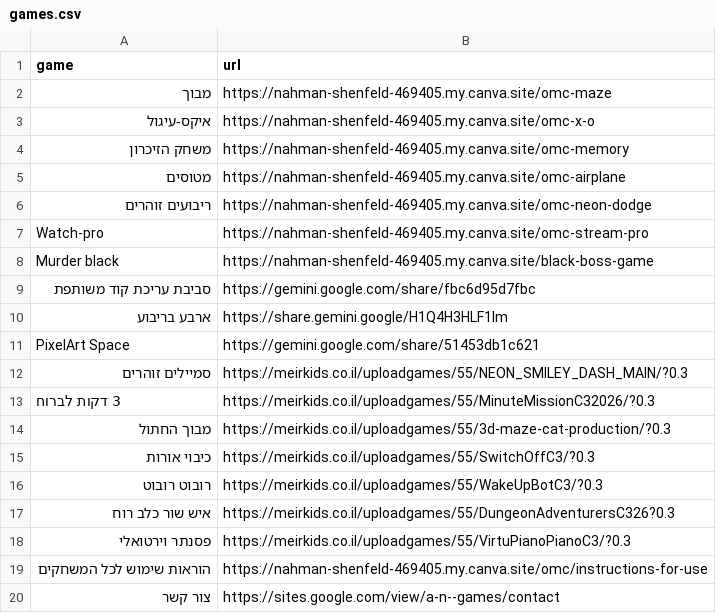
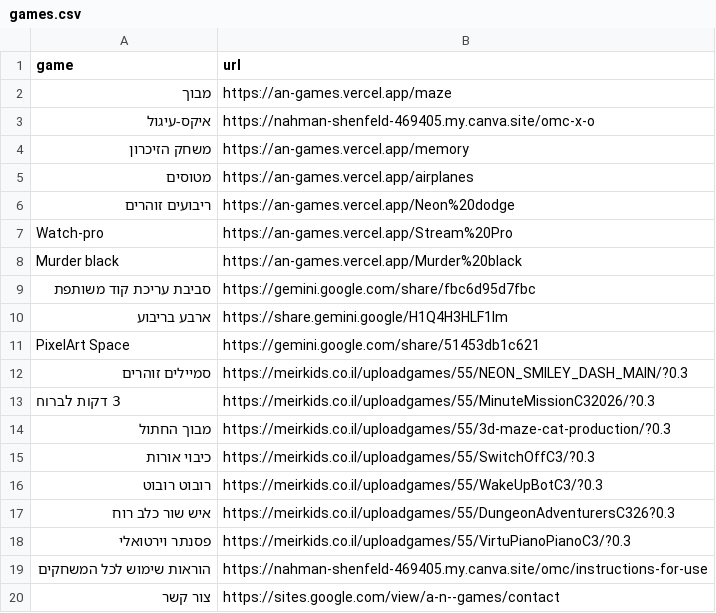
Before and after one commit to nahmanshen-cmdnahman/an-games, a CSV file: games.csv, drawn as a sheet.

Commit message:
Update games.csv

```diff
--- a/games.csv
+++ b/games.csv
@@ -1,9 +1,9 @@
 game,url
-מבוך,https://nahman-shenfeld-469405.my.canva.site/omc-maze
+מבוך,https://an-games.vercel.app/maze
 איקס-עיגול,https://nahman-shenfeld-469405.my.canva.site/omc-x-o
-משחק הזיכרון,https://nahman-shenfeld-469405.my.canva.site/omc-memory
-מטוסים,https://nahman-shenfeld-469405.my.canva.site/omc-airplane
-ריבועים זוהרים,https://nahman-shenfeld-469405.my.canva.site/omc-neon-dodge
-Watch-pro,https://nahman-shenfeld-469405.my.canva.site/omc-stream-pro
-Murder black,https://nahman-shenfeld-469405.my.canva.site/black-boss-game
+משחק הזיכרון,https://an-games.vercel.app/memory
+מטוסים,https://an-games.vercel.app/airplanes
+ריבועים זוהרים,https://an-games.vercel.app/Neon%20dodge
+Watch-pro,https://an-games.vercel.app/Stream%20Pro
+Murder black,https://an-games.vercel.app/Murder%20black
 סביבת עריכת קוד משותפת,https://gemini.google.com/share/fbc6d95d7fbc
```
